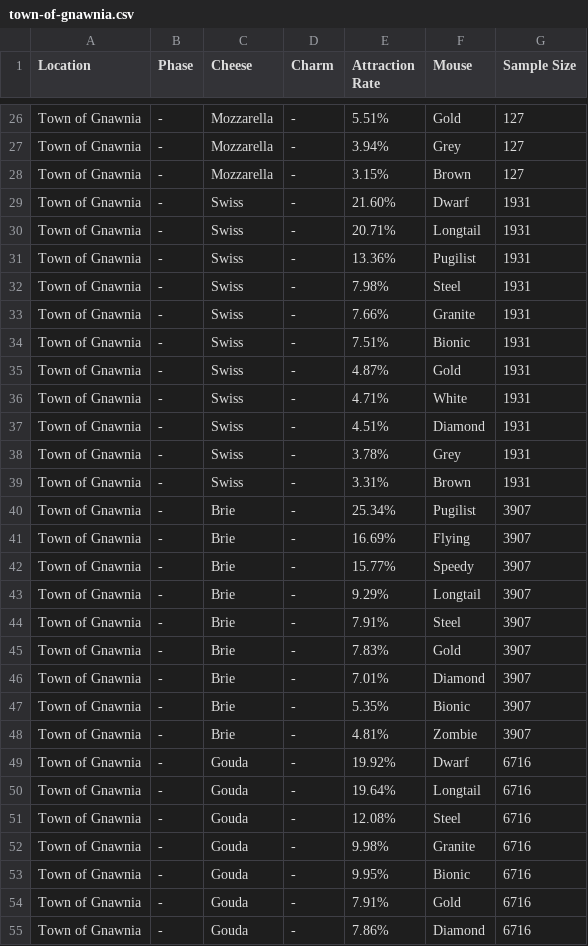
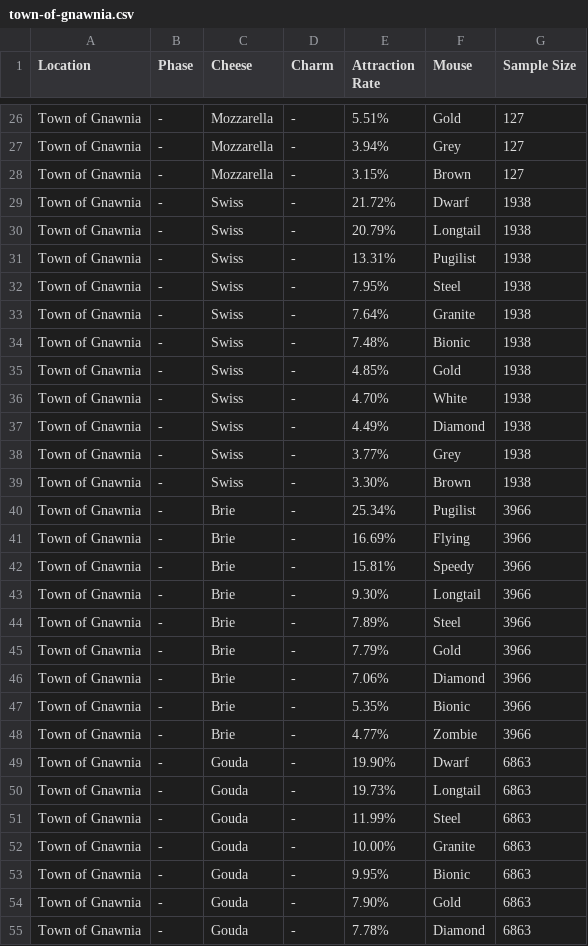
Before and after one commit to tsitu/MH-Tools, a CSV file: data/pop-csv/town-of-gnawnia.csv, drawn as a sheet; only a part is shown, gaps mark what is left out; the diff covers the shown part only.

```diff
--- a/data/pop-csv/town-of-gnawnia.csv
+++ b/data/pop-csv/town-of-gnawnia.csv
@@ -28,28 +28,28 @@
 "Town of Gnawnia","-","Mozzarella","-","3.15%","Brown",127
-"Town of Gnawnia","-","Swiss","-","21.60%","Dwarf",1931
-"Town of Gnawnia","-","Swiss","-","20.71%","Longtail",1931
-"Town of Gnawnia","-","Swiss","-","13.36%","Pugilist",1931
-"Town of Gnawnia","-","Swiss","-","7.98%","Steel",1931
-"Town of Gnawnia","-","Swiss","-","7.66%","Granite",1931
-"Town of Gnawnia","-","Swiss","-","7.51%","Bionic",1931
-"Town of Gnawnia","-","Swiss","-","4.87%","Gold",1931
-"Town of Gnawnia","-","Swiss","-","4.71%","White",1931
-"Town of Gnawnia","-","Swiss","-","4.51%","Diamond",1931
-"Town of Gnawnia","-","Swiss","-","3.78%","Grey",1931
-"Town of Gnawnia","-","Swiss","-","3.31%","Brown",1931
-"Town of Gnawnia","-","Brie","-","25.34%","Pugilist",3907
-"Town of Gnawnia","-","Brie","-","16.69%","Flying",3907
-"Town of Gnawnia","-","Brie","-","15.77%","Speedy",3907
-"Town of Gnawnia","-","Brie","-","9.29%","Longtail",3907
-"Town of Gnawnia","-","Brie","-","7.91%","Steel",3907
-"Town of Gnawnia","-","Brie","-","7.83%","Gold",3907
-"Town of Gnawnia","-","Brie","-","7.01%","Diamond",3907
-"Town of Gnawnia","-","Brie","-","5.35%","Bionic",3907
-"Town of Gnawnia","-","Brie","-","4.81%","Zombie",3907
-"Town of Gnawnia","-","Gouda","-","19.92%","Dwarf",6716
-"Town of Gnawnia","-","Gouda","-","19.64%","Longtail",6716
-"Town of Gnawnia","-","Gouda","-","12.08%","Steel",6716
-"Town of Gnawnia","-","Gouda","-","9.98%","Granite",6716
-"Town of Gnawnia","-","Gouda","-","9.95%","Bionic",6716
-"Town of Gnawnia","-","Gouda","-","7.91%","Gold",6716
-"Town of Gnawnia","-","Gouda","-","7.86%","Diamond",6716
+"Town of Gnawnia","-","Swiss","-","21.72%","Dwarf",1938
+"Town of Gnawnia","-","Swiss","-","20.79%","Longtail",1938
+"Town of Gnawnia","-","Swiss","-","13.31%","Pugilist",1938
+"Town of Gnawnia","-","Swiss","-","7.95%","Steel",1938
+"Town of Gnawnia","-","Swiss","-","7.64%","Granite",1938
+"Town of Gnawnia","-","Swiss","-","7.48%","Bionic",1938
+"Town of Gnawnia","-","Swiss","-","4.85%","Gold",1938
+"Town of Gnawnia","-","Swiss","-","4.70%","White",1938
+"Town of Gnawnia","-","Swiss","-","4.49%","Diamond",1938
+"Town of Gnawnia","-","Swiss","-","3.77%","Grey",1938
+"Town of Gnawnia","-","Swiss","-","3.30%","Brown",1938
+"Town of Gnawnia","-","Brie","-","25.34%","Pugilist",3966
+"Town of Gnawnia","-","Brie","-","16.69%","Flying",3966
+"Town of Gnawnia","-","Brie","-","15.81%","Speedy",3966
+"Town of Gnawnia","-","Brie","-","9.30%","Longtail",3966
+"Town of Gnawnia","-","Brie","-","7.89%","Steel",3966
+"Town of Gnawnia","-","Brie","-","7.79%","Gold",3966
+"Town of Gnawnia","-","Brie","-","7.06%","Diamond",3966
+"Town of Gnawnia","-","Brie","-","5.35%","Bionic",3966
+"Town of Gnawnia","-","Brie","-","4.77%","Zombie",3966
+"Town of Gnawnia","-","Gouda","-","19.90%","Dwarf",6863
+"Town of Gnawnia","-","Gouda","-","19.73%","Longtail",6863
+"Town of Gnawnia","-","Gouda","-","11.99%","Steel",6863
+"Town of Gnawnia","-","Gouda","-","10.00%","Granite",6863
+"Town of Gnawnia","-","Gouda","-","9.95%","Bionic",6863
+"Town of Gnawnia","-","Gouda","-","7.90%","Gold",6863
+"Town of Gnawnia","-","Gouda","-","7.78%","Diamond",6863
```
Also changed, not shown: 75 edited cells elsewhere in this file, data/pop-csv/acolyte-realm.csv, data/pop-csv/afterword-acres.csv, 38 other files.
